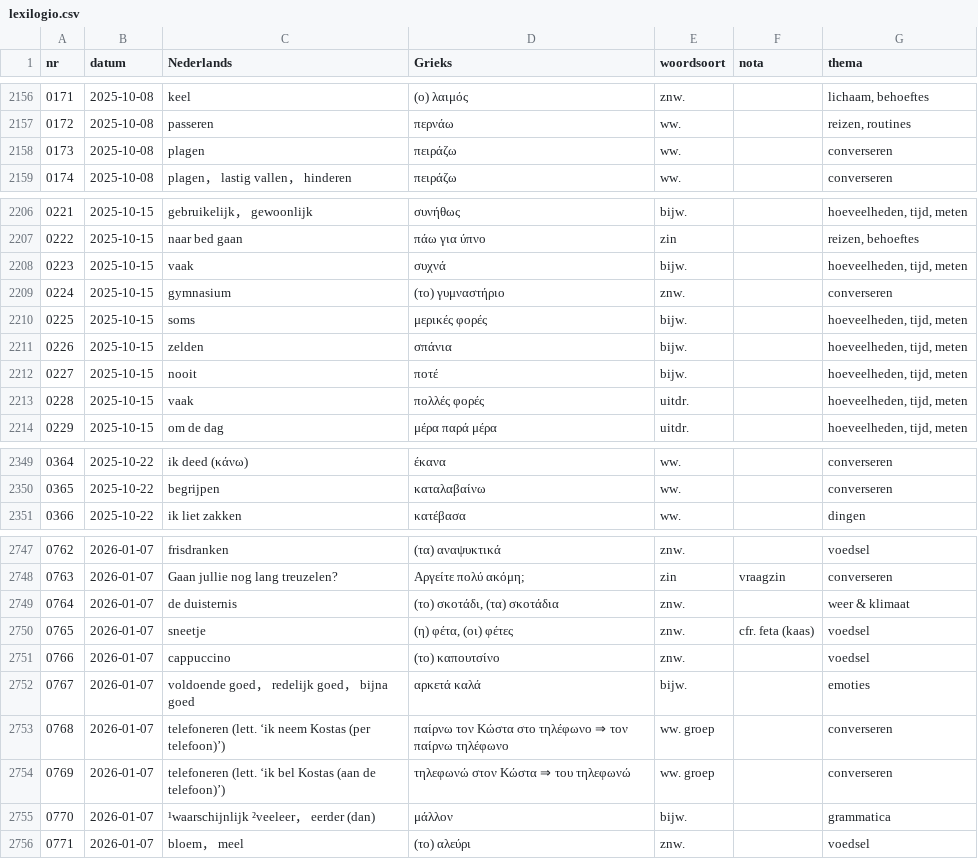
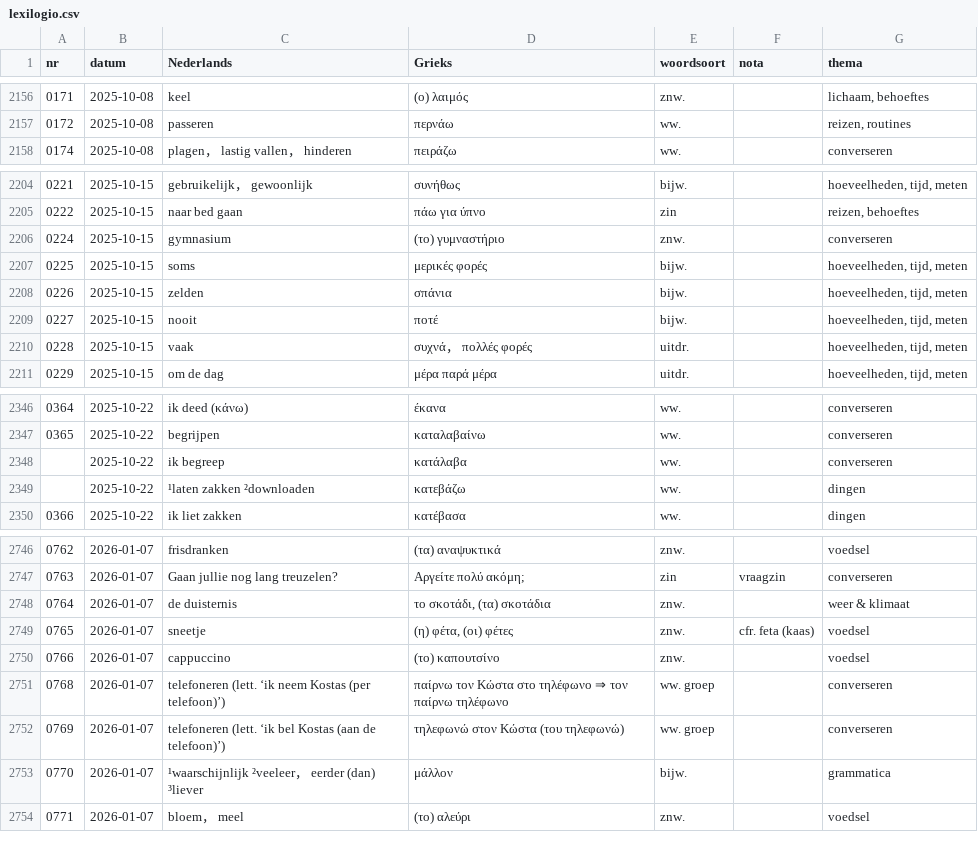
Before and after one commit to rhythmus/lexilogio, a CSV file: lexilogio.csv, drawn as a sheet; only a part is shown, gaps mark what is left out; removed rows and columns are numbered as before the commit, all else as after; the diff covers the shown part only; the diff names each change by its address in the sheet, - before the commit and + after, or states it on an @@ line.

Commit message:
fixes typos, consolidates with the published version on Google Docs (https://docs.google.com/document/d/1pa1_dTOutcI8pLITXZyxMbUfXMytMp79Ve59T36wHSo/)

```diff
--- a/lexilogio.csv
+++ b/lexilogio.csv
-row 2158: 0173 | 2025-10-08 | plagen | πειράζω | ww. |  | converseren
-row 2208: 0223 | 2025-10-15 | vaak | συχνά | bijw. |  | hoeveelheden, tijd, meten
-D2210 (Grieks): πολλές φορές
+D2210 (Grieks): συχνά， πολλές φορές
+row 2348:  | 2025-10-22 | ik begreep | κατάλαβα | ww. |  | converseren
+row 2349:  | 2025-10-22 | ¹laten zakken ²downloaden | κατεβάζω | ww. |  | dingen
-D2748 (Grieks): (το) σκοτάδι, (τα) σκοτάδια
+D2748 (Grieks): το σκοτάδι, (τα) σκοτάδια
-row 2752: 0767 | 2026-01-07 | voldoende goed， redelijk goed， bijna goed | αρκετά καλά | bijw. |  | emoties
-D2752 (Grieks): τηλεφωνώ στον Κώστα ⇒ του τηλεφωνώ
+D2752 (Grieks): τηλεφωνώ στον Κώστα (του τηλεφωνώ)
-C2753 (Nederlands): ¹waarschijnlijk ²veeleer， eerder (dan)
+C2753 (Nederlands): ¹waarschijnlijk ²veeleer， eerder (dan) ³liever
```
Also changed, not shown: 1 removed row, 26 edited cells and row numbers in column A elsewhere in this file, stamtijden.csv, 2 other files.
